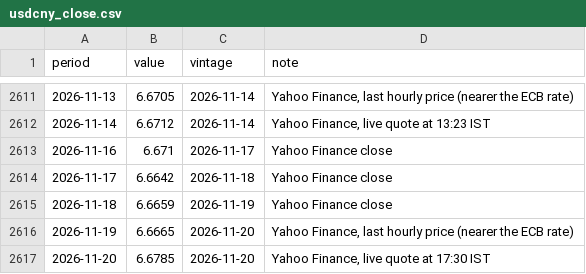
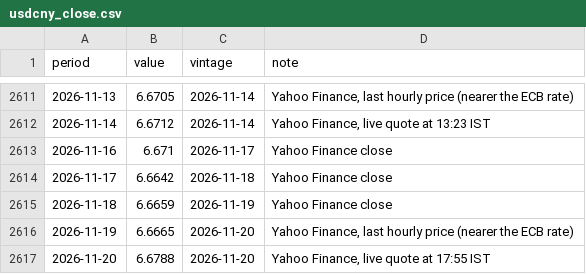
Before and after one commit to indiamacrofinance/indiamacrofinance, a CSV file: data/series/usdcny_close.csv, drawn as a sheet; only a part is shown, gaps mark what is left out.

```diff
--- a/data/series/usdcny_close.csv
+++ b/data/series/usdcny_close.csv
@@ -2616,2 +2616,2 @@ period,value,vintage,note
 2026-11-19,6.6665,2026-11-20,"Yahoo Finance, last hourly price (nearer the ECB rate)"
-2026-11-20,6.6785,2026-11-20,"Yahoo Finance, live quote at 17:30 IST"
+2026-11-20,6.6788,2026-11-20,"Yahoo Finance, live quote at 17:55 IST"
```
Also changed, not shown: data/revisions/usdcny_close.csv, data/revisions/usdkrw_close.csv, 33 other files.
